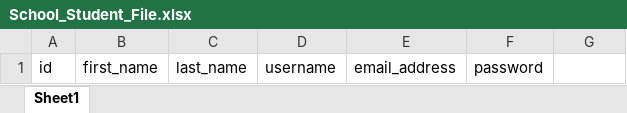
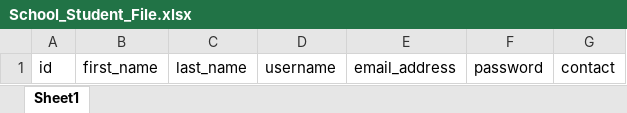
Before and after one commit to Shweta-tech/Diet, an Excel workbook: static/xlsxforms/School_Student_File.xlsx, sheet Sheet1, drawn as a sheet; values as stored, in another font and other column widths than the file's, no borders; the diff names each change by its address in the sheet, - before the commit and + after, or states it on an @@ line.

```diff
--- a/static/xlsxforms/School_Student_File.xlsx (sheet Sheet1)
+++ b/static/xlsxforms/School_Student_File.xlsx (sheet Sheet1)
-G1: (empty)
+G1: contact
```
Also changed, not shown: static/xlsxforms/Anganwadi_Worker_File.xlsx, static/xlsxforms/Mentors_File.xlsx, 18 other files.
